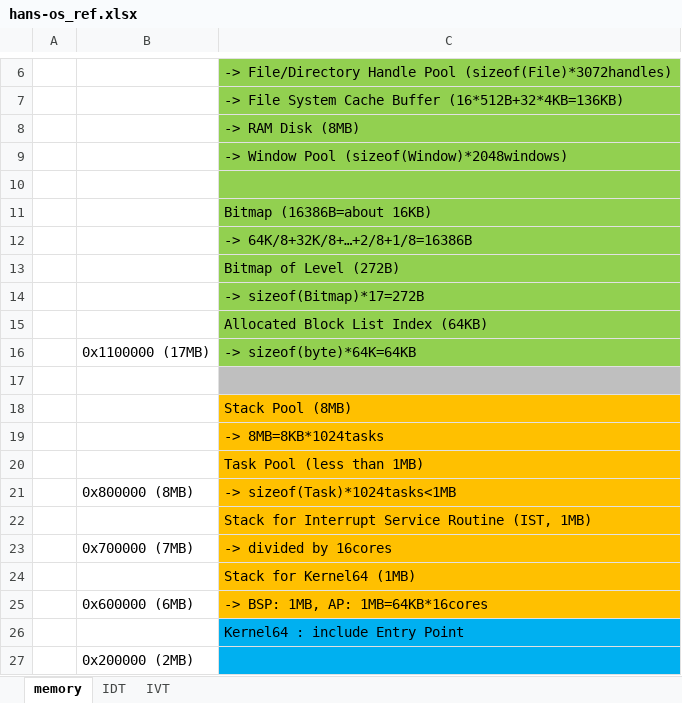
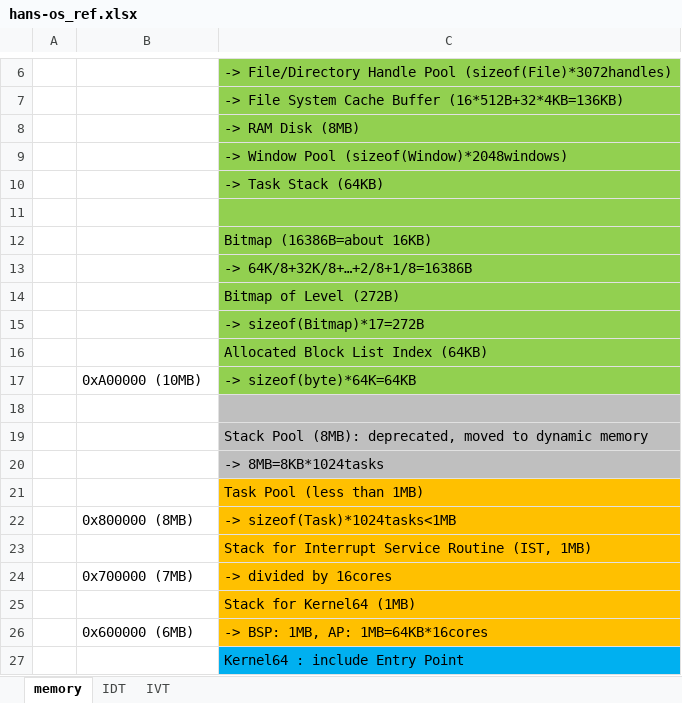
Before and after one commit to hansung080/hos, an Excel workbook: docs/hans-os_ref.xlsx, sheet memory, drawn as a sheet; only a part is shown, gaps mark what is left out; the shorter side is filled out with more unchanged rows; values as stored, in another font and other column widths than the file's, no borders; addresses are those after the commit; the diff names each change by its address in the sheet, - before the commit and + after, or states it on an @@ line.

Commit message:
modified hans-os_ref.xlsx

```diff
--- a/docs/hans-os_ref.xlsx (sheet memory)
+++ b/docs/hans-os_ref.xlsx (sheet memory)
+row 10:  |  | -> Task Stack (64KB)
-B17: 0x1100000 (17MB)
+B17: 0xA00000 (10MB)
-C19: Stack Pool (8MB)
+C19: Stack Pool (8MB): deprecated, moved to dynamic memory
-C19:C20 fill: #FFC000
+C19:C20 fill: #BFBFBF
```
